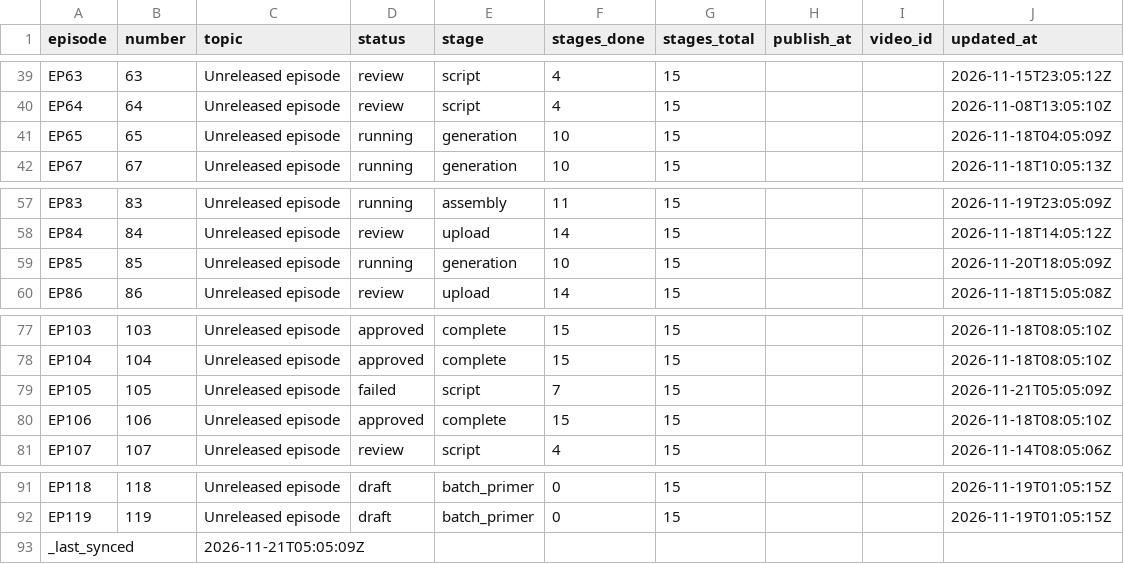
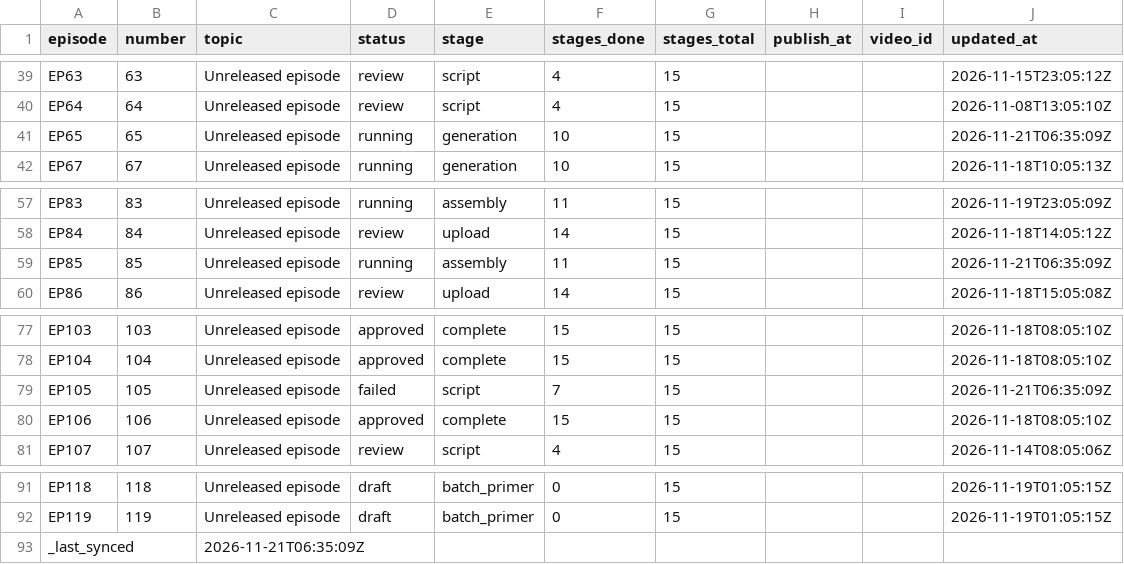
Before and after one commit to Dixon8303/ImaginariumOzone, a CSV file: status/production_status.csv, drawn as a sheet; only a part is shown, gaps mark what is left out.

Commit message:
sync: production status csv

```diff
--- a/status/production_status.csv
+++ b/status/production_status.csv
@@ -40,3 +40,3 @@ EP63,63,Unreleased episode,review,script,4,15,,,2026-11-15T23:05:12Z
 EP64,64,Unreleased episode,review,script,4,15,,,2026-11-08T13:05:10Z
-EP65,65,Unreleased episode,running,generation,10,15,,,2026-11-18T04:05:09Z
+EP65,65,Unreleased episode,running,generation,10,15,,,2026-11-21T06:35:09Z
 EP67,67,Unreleased episode,running,generation,10,15,,,2026-11-18T10:05:13Z
@@ -58,3 +58,3 @@ EP83,83,Unreleased episode,running,assembly,11,15,,,2026-11-19T23:05:09Z
 EP84,84,Unreleased episode,review,upload,14,15,,,2026-11-18T14:05:12Z
-EP85,85,Unreleased episode,running,generation,10,15,,,2026-11-20T18:05:09Z
+EP85,85,Unreleased episode,running,assembly,11,15,,,2026-11-21T06:35:09Z
 EP86,86,Unreleased episode,review,upload,14,15,,,2026-11-18T15:05:08Z
@@ -78,3 +78,3 @@ EP103,103,Unreleased episode,approved,complete,15,15,,,2026-11-18T08:05:10Z
 EP104,104,Unreleased episode,approved,complete,15,15,,,2026-11-18T08:05:10Z
-EP105,105,Unreleased episode,failed,script,7,15,,,2026-11-21T05:05:09Z
+EP105,105,Unreleased episode,failed,script,7,15,,,2026-11-21T06:35:09Z
 EP106,106,Unreleased episode,approved,complete,15,15,,,2026-11-18T08:05:10Z
@@ -92,2 +92,2 @@ EP118,118,Unreleased episode,draft,batch_primer,0,15,,,2026-11-19T01:05:15Z
 EP119,119,Unreleased episode,draft,batch_primer,0,15,,,2026-11-19T01:05:15Z
-_last_synced,,2026-11-21T05:05:09Z,,,,,,,
+_last_synced,,2026-11-21T06:35:09Z,,,,,,,
```
